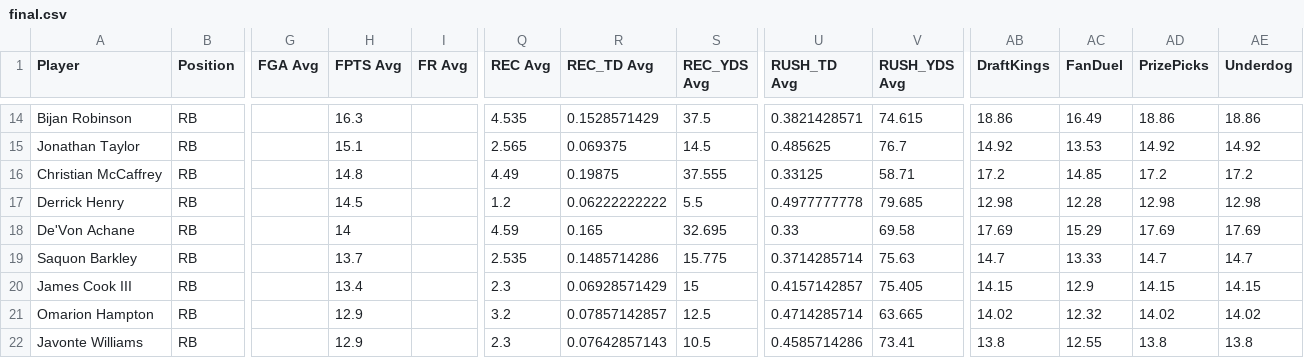
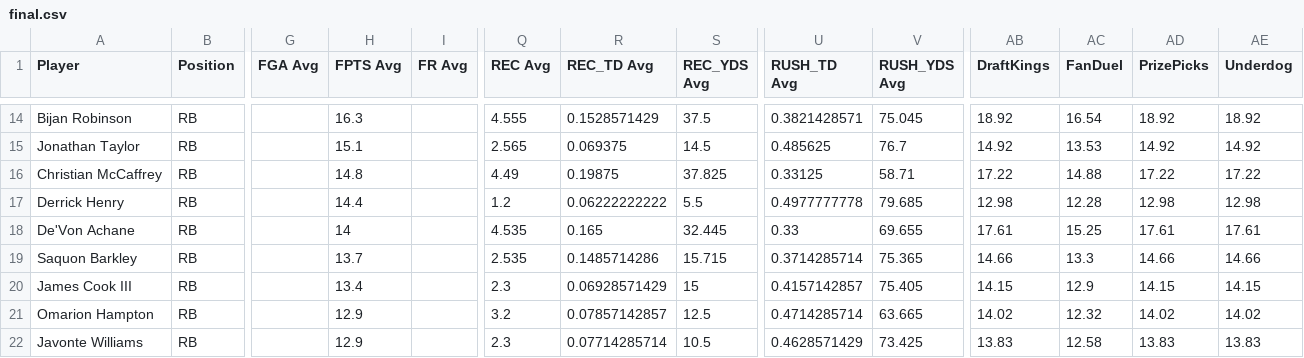
Before and after one commit to 925Sports/925Sports-nfl-dfs-data, a CSV file: final.csv, drawn as a sheet; only a part is shown, gaps mark what is left out; the diff covers the shown part only; the diff names each change by its address in the sheet, - before the commit and + after, or states it on an @@ line.

```diff
--- a/final.csv
+++ b/final.csv
-Q14 (REC Avg): 4.535
+Q14 (REC Avg): 4.555
-V14 (RUSH_YDS Avg): 74.615
+V14 (RUSH_YDS Avg): 75.045
-AB14 (DraftKings): 18.86
+AB14 (DraftKings): 18.92
-AC14 (FanDuel): 16.49
+AC14 (FanDuel): 16.54
-AD14 (PrizePicks): 18.86
+AD14 (PrizePicks): 18.92
-AE14 (Underdog): 18.86
+AE14 (Underdog): 18.92
-S16 (REC_YDS Avg): 37.555
+S16 (REC_YDS Avg): 37.825
-AB16 (DraftKings): 17.2
+AB16 (DraftKings): 17.22
-AC16 (FanDuel): 14.85
+AC16 (FanDuel): 14.88
-AD16 (PrizePicks): 17.2
+AD16 (PrizePicks): 17.22
-AE16 (Underdog): 17.2
+AE16 (Underdog): 17.22
-H17 (FPTS Avg): 14.5
+H17 (FPTS Avg): 14.4
-Q18 (REC Avg): 4.59
+Q18 (REC Avg): 4.535
-S18 (REC_YDS Avg): 32.695
+S18 (REC_YDS Avg): 32.445
-V18 (RUSH_YDS Avg): 69.58
+V18 (RUSH_YDS Avg): 69.655
-AB18 (DraftKings): 17.69
+AB18 (DraftKings): 17.61
-AC18 (FanDuel): 15.29
+AC18 (FanDuel): 15.25
-AD18 (PrizePicks): 17.69
+AD18 (PrizePicks): 17.61
-AE18 (Underdog): 17.69
+AE18 (Underdog): 17.61
-S19 (REC_YDS Avg): 15.775
+S19 (REC_YDS Avg): 15.715
-V19 (RUSH_YDS Avg): 75.63
+V19 (RUSH_YDS Avg): 75.365
-AB19 (DraftKings): 14.7
+AB19 (DraftKings): 14.66
-AC19 (FanDuel): 13.33
+AC19 (FanDuel): 13.3
-AD19 (PrizePicks): 14.7
+AD19 (PrizePicks): 14.66
-AE19 (Underdog): 14.7
+AE19 (Underdog): 14.66
-R22 (REC_TD Avg): 0.07642857143
+R22 (REC_TD Avg): 0.07714285714
-U22 (RUSH_TD Avg): 0.4585714286
+U22 (RUSH_TD Avg): 0.4628571429
-V22 (RUSH_YDS Avg): 73.41
+V22 (RUSH_YDS Avg): 73.425
-AB22 (DraftKings): 13.8
+AB22 (DraftKings): 13.83
-AC22 (FanDuel): 12.55
+AC22 (FanDuel): 12.58
-AD22 (PrizePicks): 13.8
+AD22 (PrizePicks): 13.83
-AE22 (Underdog): 13.8
+AE22 (Underdog): 13.83
```
Also changed, not shown: 1 added row, 1 removed row and 98 edited cells elsewhere in this file, players.csv, 1 other file.
